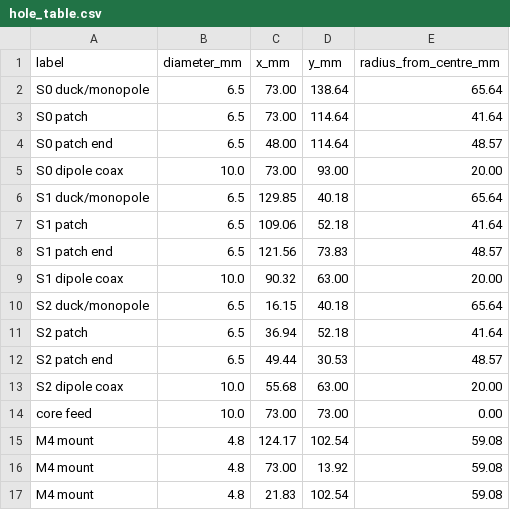
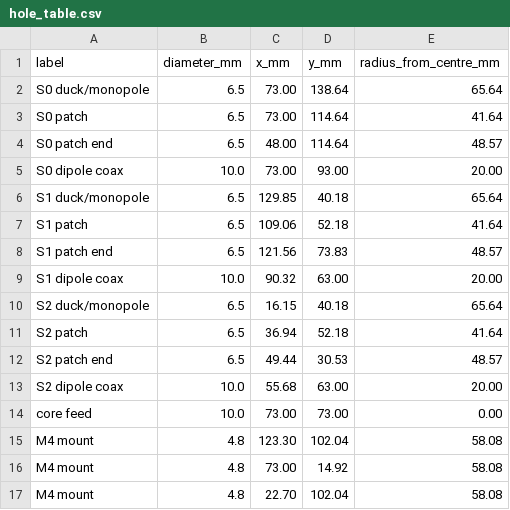
Before and after one commit to 100-Ton-Robot/ble-beacon-tracker, a CSV file: builds/hand/hole_table.csv, drawn as a sheet.

```diff
--- a/builds/hand/hole_table.csv
+++ b/builds/hand/hole_table.csv
@@ -14,4 +14,4 @@ S2 dipole coax,10.0,55.68,63.00,20.00
 core feed,10.0,73.00,73.00,0.00
-M4 mount,4.8,124.17,102.54,59.08
-M4 mount,4.8,73.00,13.92,59.08
-M4 mount,4.8,21.83,102.54,59.08
+M4 mount,4.8,123.30,102.04,58.08
+M4 mount,4.8,73.00,14.92,58.08
+M4 mount,4.8,22.70,102.04,58.08
```
Also changed, not shown: builds/pcb/parameters.csv, common/parameters.csv, 34 other files.
